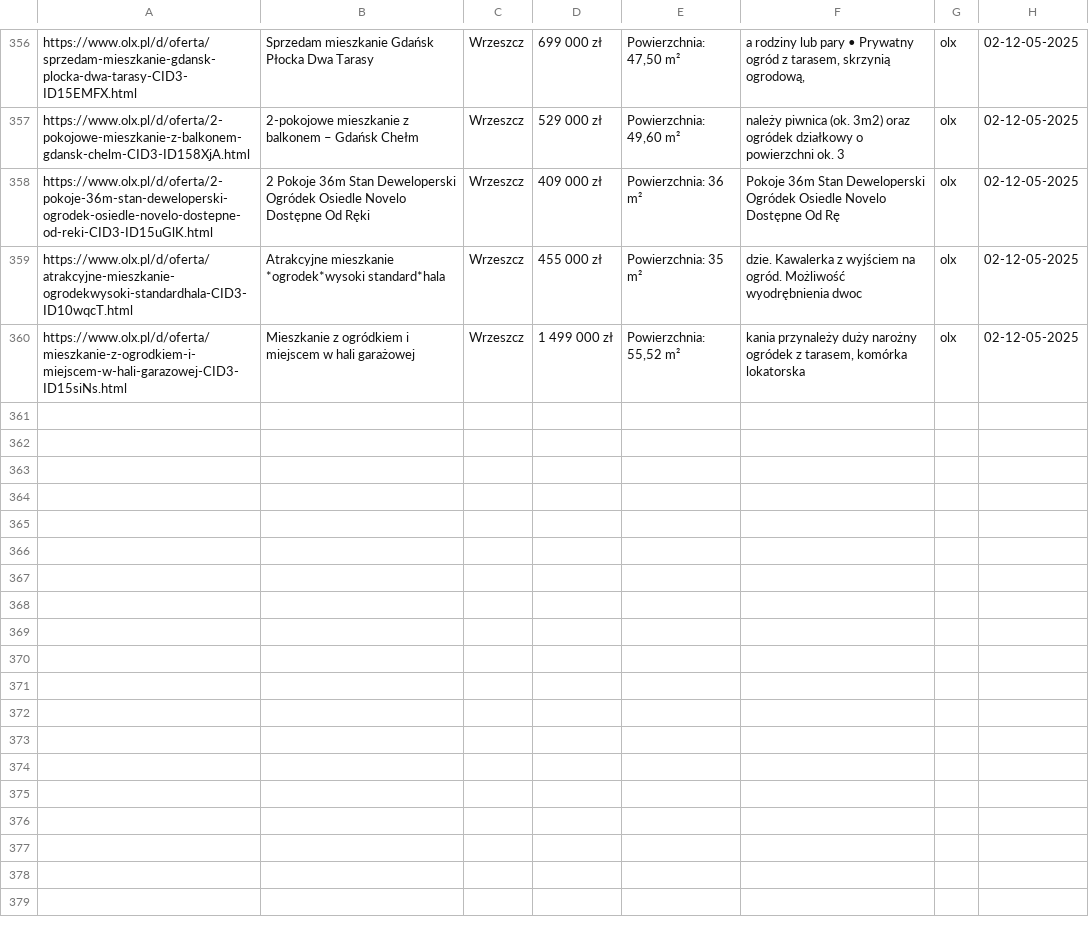
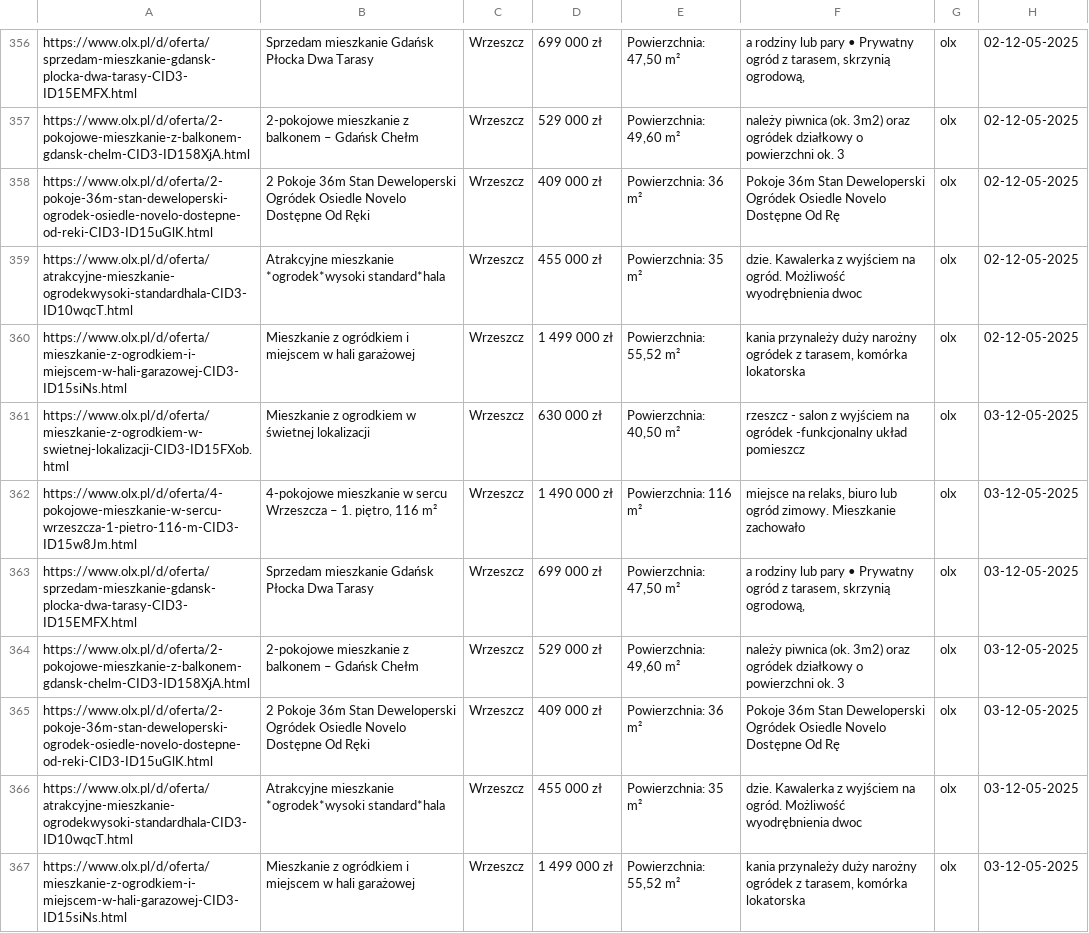
Before and after one commit to Kirizaki/scraper, a CSV file: olx.csv, drawn as a sheet; only a part is shown, gaps mark what is left out; the diff names each change by its address in the sheet, - before the commit and + after, or states it on an @@ line.

```diff
--- a/olx.csv
+++ b/olx.csv
+row 361: https://www.olx.pl/d/oferta/mieszkanie-z-ogrodkiem-w-swietnej-lokalizacji-CID3-ID15FXob.html | Mieszkanie z ogrodkiem w świetnej lokalizacji | Wrzeszcz | 630 000 zł | Powierzchnia: 40,50 m² | rzeszcz - salon z wyjściem na ogródek -funkcjonalny układ pomieszcz | olx | 03-12-05-2025
+row 362: https://www.olx.pl/d/oferta/4-pokojowe-mieszkanie-w-sercu-wrzeszcza-1-pietro-116-m-CID3-ID15w8Jm.html | 4-pokojowe mieszkanie w sercu Wrzeszcza – 1. piętro, 116 m² | Wrzeszcz | 1 490 000 zł | Powierzchnia: 116 m² | miejsce na relaks, biuro lub ogród zimowy. Mieszkanie zachowało | olx | 03-12-05-2025
+row 363: https://www.olx.pl/d/oferta/sprzedam-mieszkanie-gdansk-plocka-dwa-tarasy-CID3-ID15EMFX.html | Sprzedam mieszkanie Gdańsk Płocka Dwa Tarasy | Wrzeszcz | 699 000 zł | Powierzchnia: 47,50 m² | a rodziny lub pary • Prywatny ogród z tarasem, skrzynią ogrodową, | olx | 03-12-05-2025
+row 364: https://www.olx.pl/d/oferta/2-pokojowe-mieszkanie-z-balkonem-gdansk-chelm-CID3-ID158XjA.html | 2-pokojowe mieszkanie z balkonem – Gdańsk Chełm | Wrzeszcz | 529 000 zł | Powierzchnia: 49,60 m² | należy piwnica (ok. 3m2) oraz ogródek działkowy o powierzchni ok. 3 | olx | 03-12-05-2025
+row 365: https://www.olx.pl/d/oferta/2-pokoje-36m-stan-deweloperski-ogrodek-osiedle-novelo-dostepne-od-reki-CID3-ID15uGlK.html | 2 Pokoje 36m Stan Deweloperski Ogródek Osiedle Novelo Dostępne Od Ręki | Wrzeszcz | 409 000 zł | Powierzchnia: 36 m² | Pokoje 36m Stan Deweloperski Ogródek Osiedle Novelo Dostępne Od Rę | olx | 03-12-05-2025
+row 366: https://www.olx.pl/d/oferta/atrakcyjne-mieszkanie-ogrodekwysoki-standardhala-CID3-ID10wqcT.html | Atrakcyjne mieszkanie *ogrodek*wysoki standard*hala | Wrzeszcz | 455 000 zł | Powierzchnia: 35 m² | dzie. Kawalerka z wyjściem na ogród. Możliwość wyodrębnienia dwoc | olx | 03-12-05-2025
+row 367: https://www.olx.pl/d/oferta/mieszkanie-z-ogrodkiem-i-miejscem-w-hali-garazowej-CID3-ID15siNs.html | Mieszkanie z ogródkiem i miejscem w hali garażowej | Wrzeszcz | 1 499 000 zł | Powierzchnia: 55,52 m² | kania przynależy duży narożny ogródek z tarasem, komórka lokatorska | olx | 03-12-05-2025
```
Also changed, not shown: adresowo.csv, 3 other files.
